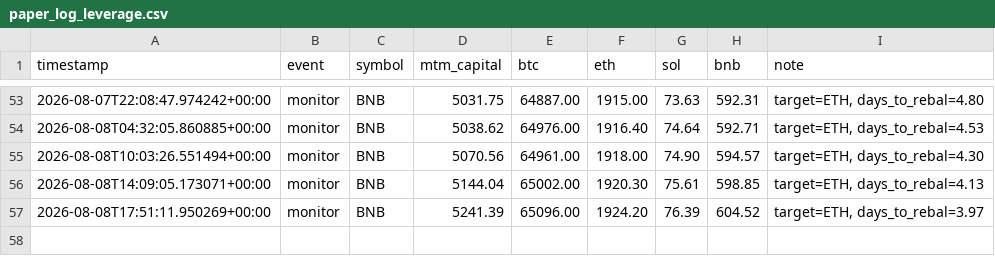
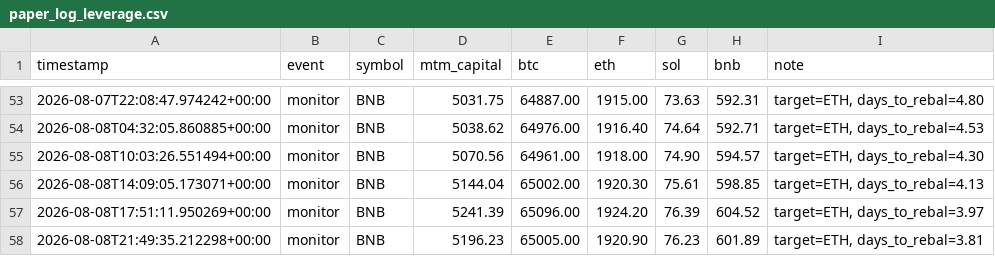
Before and after one commit to lferrari231-glitch/paper-trade-bot, a CSV file: paper_log_leverage.csv, drawn as a sheet; only a part is shown, gaps mark what is left out.

```diff
--- a/paper_log_leverage.csv
+++ b/paper_log_leverage.csv
@@ -57 +57,2 @@ timestamp,event,symbol,mtm_capital,btc,eth,sol,bnb,note
 2026-08-08T17:51:11.950269+00:00,monitor,BNB,5241.39,65096.00,1924.20,76.39,604.52,"target=ETH, days_to_rebal=3.97"
+2026-08-08T21:49:35.212298+00:00,monitor,BNB,5196.23,65005.00,1920.90,76.23,601.89,"target=ETH, days_to_rebal=3.81"
```
Also changed, not shown: 2 other files.
